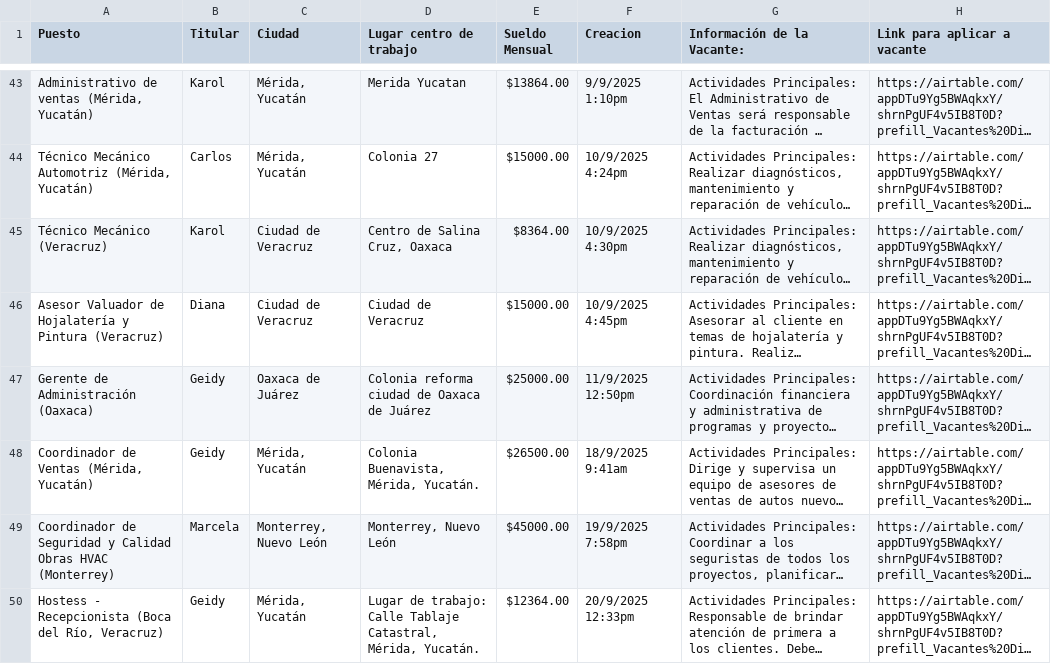
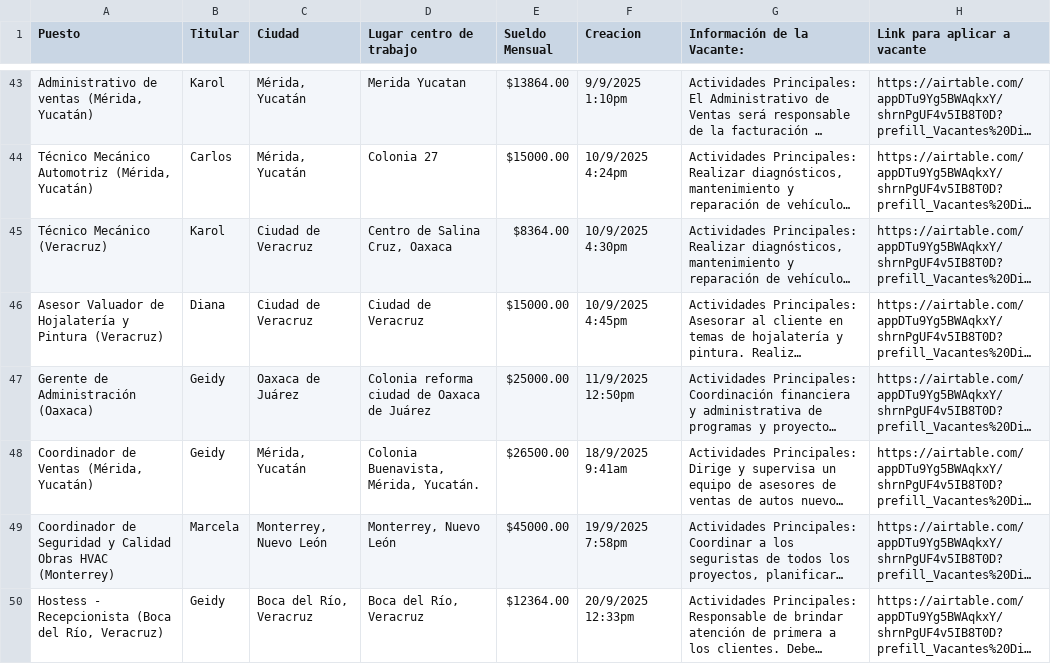
Before and after one commit to carlosplaygame/teempleo, a CSV file: positions.csv, drawn as a sheet; only a part is shown, gaps mark what is left out; long unchanged cells end in …; the diff names each change by its address in the sheet, - before the commit and + after, or states it on an @@ line.

Commit message:
Correccion vacante hostess
Correccion vacante hostess

```diff
--- a/positions.csv
+++ b/positions.csv
-C50 (Ciudad): Mérida, Yucatán
+C50 (Ciudad): Boca del Río, Veracruz
-D50 (Lugar centro de trabajo): Lugar de trabajo: Calle Tablaje Catastral, Mérida, Yucatán.
+D50 (Lugar centro de trabajo): Boca del Río, Veracruz
```
